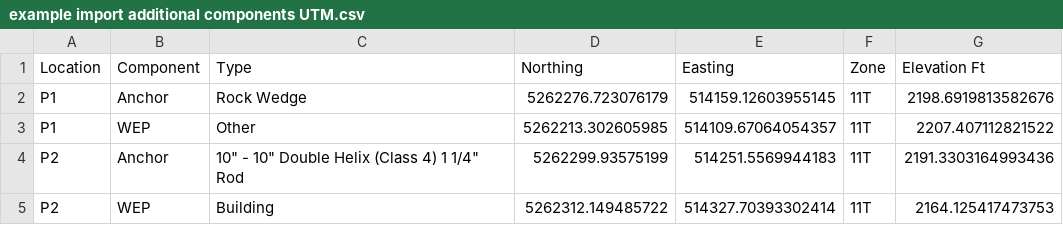
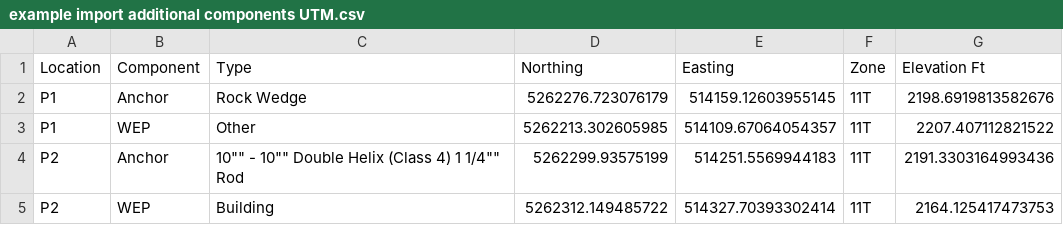
Before and after one commit to spidasoftware/schema, a CSV file: resources/examples/spidacalc/demos/csv/example import additional components UTM.csv, drawn as a sheet.

Commit message:
try to fix double quotes

```diff
--- a/resources/examples/spidacalc/demos/csv/example import additional components UTM.csv
+++ b/resources/examples/spidacalc/demos/csv/example import additional components UTM.csv
@@ -3,3 +3,3 @@ P1,Anchor,Rock Wedge,5262276.723076179,514159.12603955145,11T,2198.6919813582676
 P1,WEP,Other,5262213.302605985,514109.67064054357,11T,2207.407112821522,
-P2,Anchor,10" - 10" Double Helix (Class 4) 1 1/4" Rod,5262299.93575199,514251.5569944183,11T,2191.3303164993436,
+P2,Anchor,10"" - 10"" Double Helix (Class 4) 1 1/4"" Rod,5262299.93575199,514251.5569944183,11T,2191.3303164993436,
 P2,WEP,Building,5262312.149485722,514327.70393302414,11T,2164.125417473753,
```
